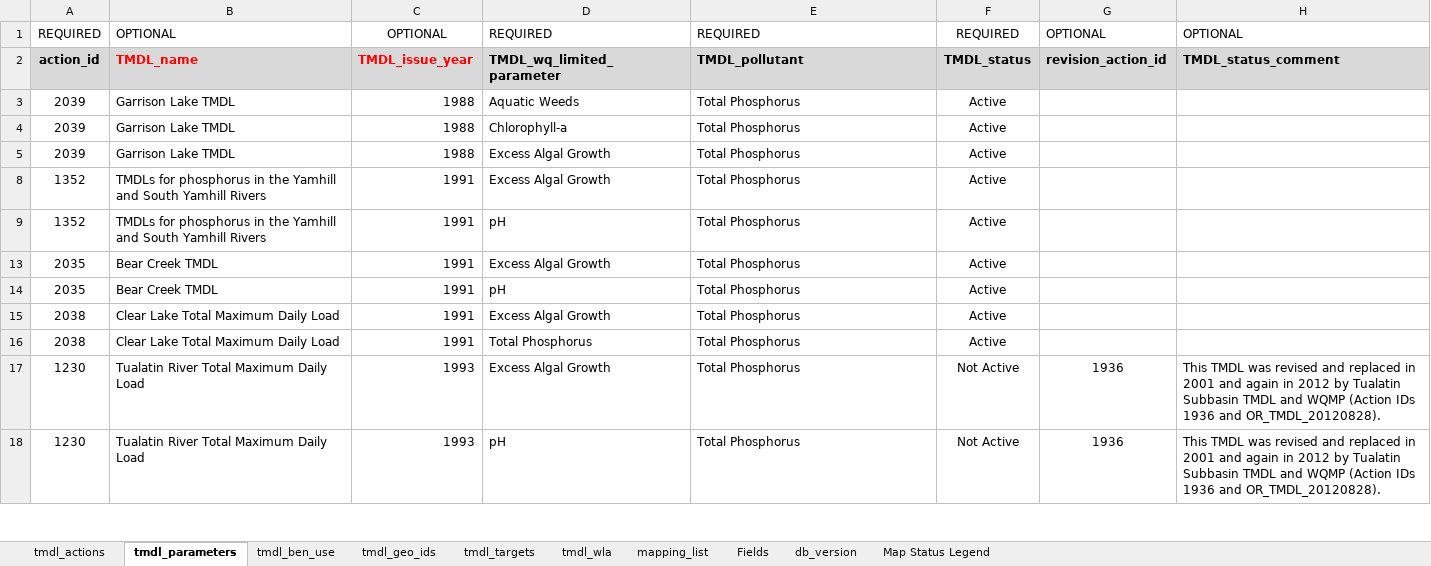
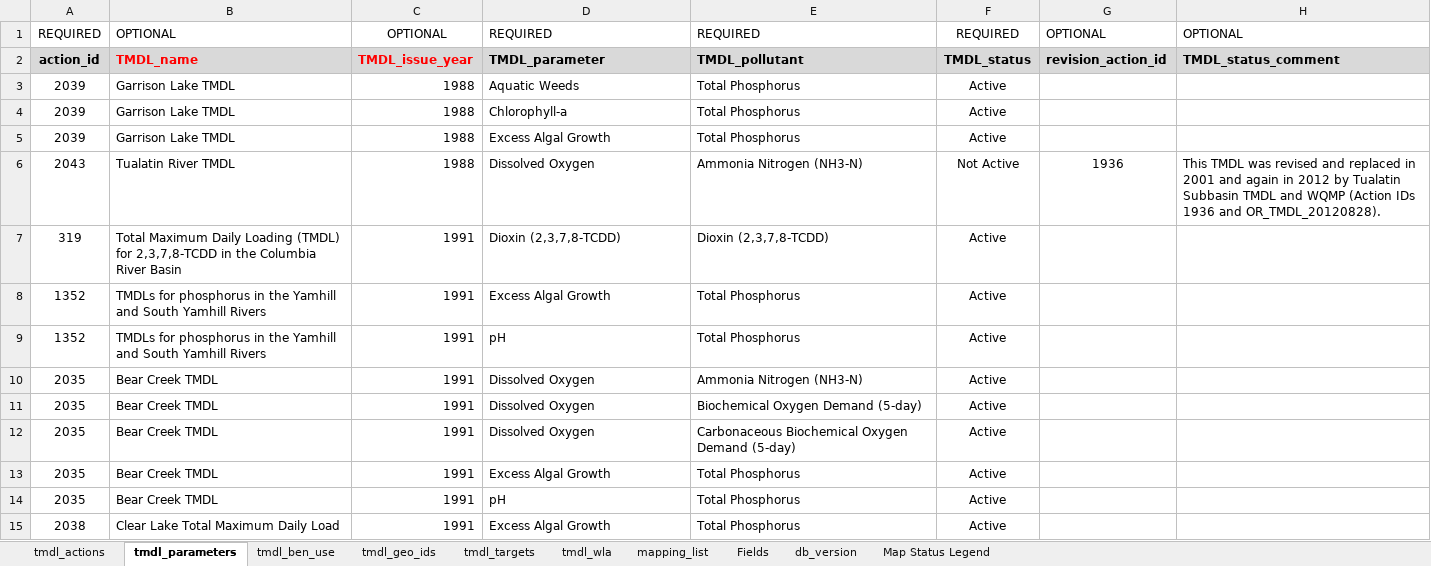
Before and after one commit to OR-Dept-Environmental-Quality/odeqtmdl, an Excel workbook: data_raw/TMDL_db_tabular.xlsx, sheet tmdl_parameters, drawn as a sheet; only a part is shown; the shorter side is filled out with more unchanged rows; values as stored, in another font and other column widths than the file's, no borders; the diff covers the shown part only; the diff names each change by its address in the sheet, - before the commit and + after, or states it on an @@ line.

Commit message:
Update TMDL_db_tabular.xlsx

```diff
--- a/data_raw/TMDL_db_tabular.xlsx (sheet tmdl_parameters)
+++ b/data_raw/TMDL_db_tabular.xlsx (sheet tmdl_parameters)
-D2: TMDL_wq_limited_parameter
+D2: TMDL_parameter
@@ row 6 unhidden: 2043 | Tualatin River TMDL | 1988 | Dissolved Oxygen | Ammonia Nitrogen (NH3-N) | Not Active | 1936 | This TMDL was revised and replaced in 2001 and again in 2012 by Tualatin Subbasin TMDL and WQMP (Action IDs 1936 and OR_TMDL_20120828). @@
@@ row 7 unhidden: 319 | Total Maximum Daily Loading (TMDL) for 2,3,7,8-TCDD in the Columbia River Basin | 1991 | Dioxin (2,3,7,8-TCDD) | Dioxin (2,3,7,8-TCDD) | Active @@
@@ row 10 unhidden: 2035 | Bear Creek TMDL | 1991 | Dissolved Oxygen | Ammonia Nitrogen (NH3-N) | Active @@
@@ row 11 unhidden: 2035 | Bear Creek TMDL | 1991 | Dissolved Oxygen | Biochemical Oxygen Demand (5-day) | Active @@
@@ row 12 unhidden: 2035 | Bear Creek TMDL | 1991 | Dissolved Oxygen | Carbonaceous Biochemical Oxygen Demand (5-day) | Active @@
```
Also changed, not shown: 295 hidden or unhidden rows elsewhere in this sheet, sheet Fields, sheet tmdl_ben_use, sheet mapping_list, sheet tmdl_targets.
